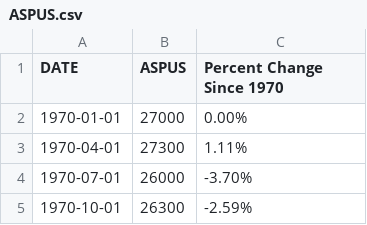
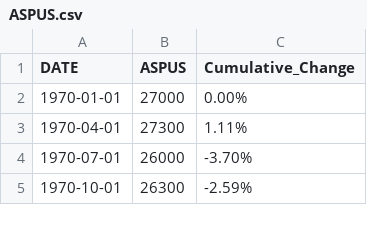
Before and after one commit to apearsall20/apearsall20.github.io, a CSV file: ASPUS.csv, drawn as a sheet; only a part is shown.

Commit message:
Update ASPUS.csv

```diff
--- a/ASPUS.csv
+++ b/ASPUS.csv
@@ -1,2 +1,2 @@
-DATE,ASPUS,Percent Change Since 1970
+DATE,ASPUS,Cumulative_Change
 1970-01-01,27000,0.00%
```
